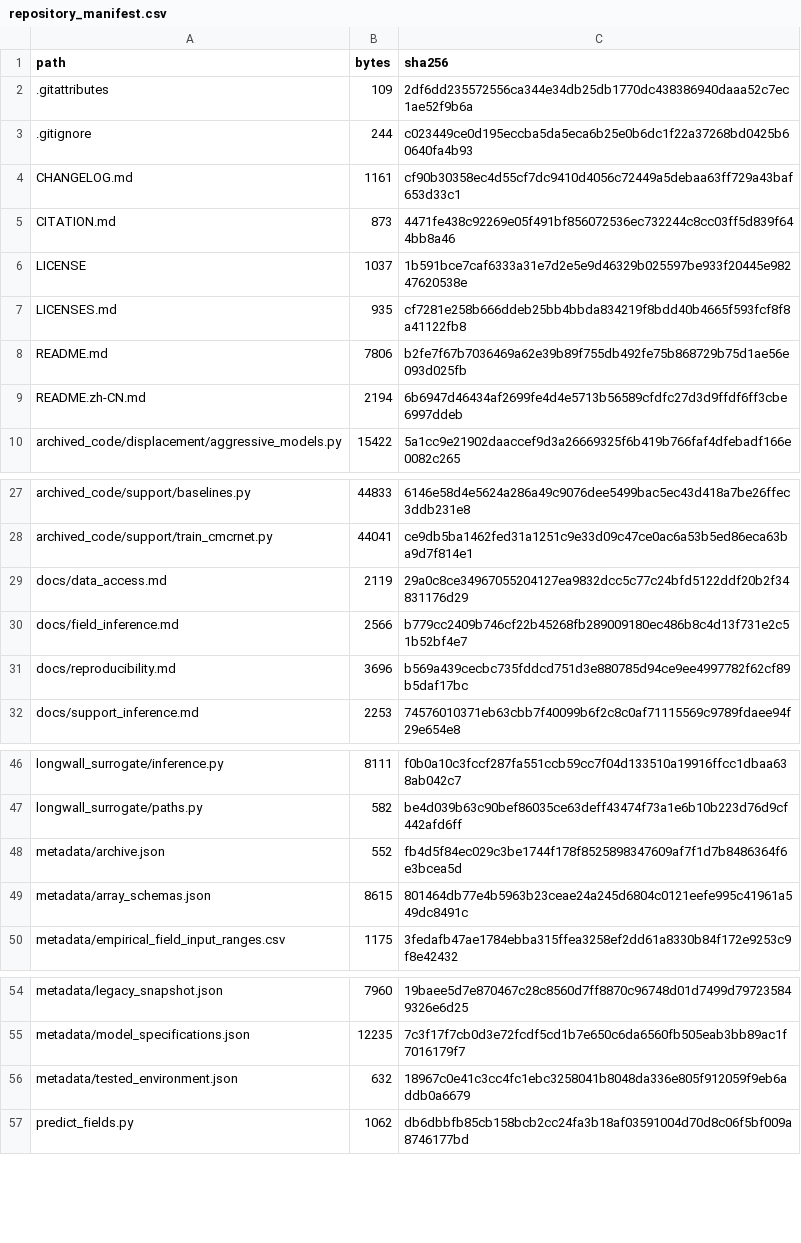
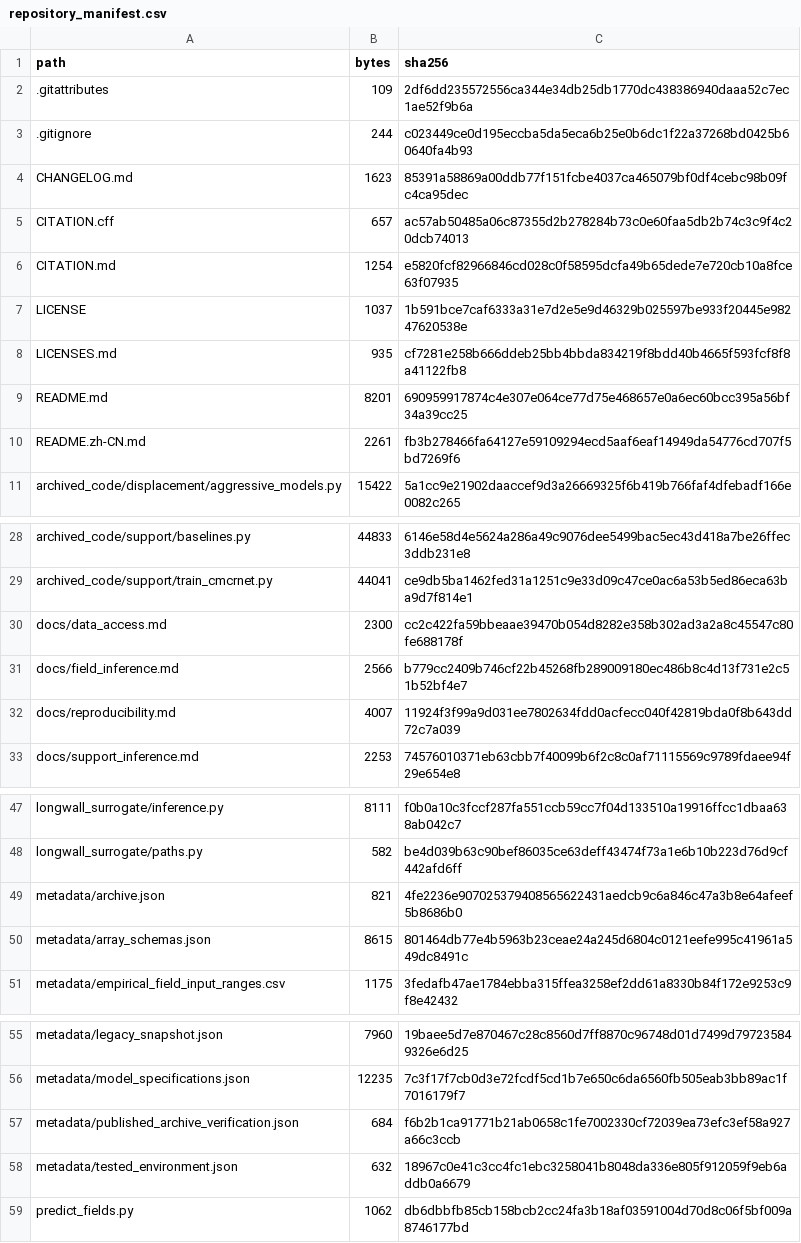
Before and after one commit to ckennys/deep-longwall-support-pressure-surrogate, a CSV file: metadata/repository_manifest.csv, drawn as a sheet; only a part is shown, gaps mark what is left out.

Commit message:
Link published Zenodo v2.0.0 archive and finalize citation metadata

```diff
--- a/metadata/repository_manifest.csv
+++ b/metadata/repository_manifest.csv
@@ -3,8 +3,9 @@ path,bytes,sha256
 .gitignore,244,c023449ce0d195eccba5da5eca6b25e0b6dc1f22a37268bd0425b60640fa4b93
-CHANGELOG.md,1161,cf90b30358ec4d55cf7dc9410d4056c72449a5debaa63ff729a43baf653d33c1
-CITATION.md,873,4471fe438c92269e05f491bf856072536ec732244c8cc03ff5d839f644bb8a46
+CHANGELOG.md,1623,85391a58869a00ddb77f151fcbe4037ca465079bf0df4cebc98b09fc4ca95dec
+CITATION.cff,657,ac57ab50485a06c87355d2b278284b73c0e60faa5db2b74c3c9f4c20dcb74013
+CITATION.md,1254,e5820fcf82966846cd028c0f58595dcfa49b65dede7e720cb10a8fce63f07935
 LICENSE,1037,1b591bce7caf6333a31e7d2e5e9d46329b025597be933f20445e98247620538e
 LICENSES.md,935,cf7281e258b666ddeb25bb4bbda834219f8bdd40b4665f593fcf8f8a41122fb8
-README.md,7806,b2fe7f67b7036469a62e39b89f755db492fe75b868729b75d1ae56e093d025fb
-README.zh-CN.md,2194,6b6947d46434af2699fe4d4e5713b56589cfdfc27d3d9ffdf6ff3cbe6997ddeb
+README.md,8201,690959917874c4e307e064ce77d75e468657e0a6ec60bcc395a56bf34a39cc25
+README.zh-CN.md,2261,fb3b278466fa64127e59109294ecd5aaf6eaf14949da54776cd707f5bd7269f6
 archived_code/displacement/aggressive_models.py,15422,5a1cc9e21902daaccef9d3a26669325f6b419b766faf4dfebadf166e0082c265
@@ -28,5 +29,5 @@ archived_code/support/baselines.py,44833,6146e58d4e5624a286a49c9076dee5499bac5ec
 archived_code/support/train_cmcrnet.py,44041,ce9db5ba1462fed31a1251c9e33d09c47ce0ac6a53b5ed86eca63ba9d7f814e1
-docs/data_access.md,2119,29a0c8ce34967055204127ea9832dcc5c77c24bfd5122ddf20b2f34831176d29
+docs/data_access.md,2300,cc2c422fa59bbeaae39470b054d8282e358b302ad3a2a8c45547c80fe688178f
 docs/field_inference.md,2566,b779cc2409b746cf22b45268fb289009180ec486b8c4d13f731e2c51b52bf4e7
-docs/reproducibility.md,3696,b569a439cecbc735fddcd751d3e880785d94ce9ee4997782f62cf89b5daf17bc
+docs/reproducibility.md,4007,11924f3f99a9d031ee7802634fdd0acfecc040f42819bda0f8b643dd72c7a039
 docs/support_inference.md,2253,74576010371eb63cbb7f40099b6f2c8c0af71115569c9789fdaee94f29e654e8
@@ -47,3 +48,3 @@ longwall_surrogate/inference.py,8111,f0b0a10c3fccf287fa551ccb59cc7f04d133510a199
 longwall_surrogate/paths.py,582,be4d039b63c90bef86035ce63deff43474f73a1e6b10b223d76d9cf442afd6ff
-metadata/archive.json,552,fb4d5f84ec029c3be1744f178f8525898347609af7f1d7b8486364f6e3bcea5d
+metadata/archive.json,821,4fe2236e907025379408565622431aedcb9c6a846c47a3b8e64afeef5b8686b0
 metadata/array_schemas.json,8615,801464db77e4b5963b23ceae24a245d6804c0121eefe995c41961a549dc8491c
@@ -55,2 +56,3 @@ metadata/legacy_snapshot.json,7960,19baee5d7e870467c28c8560d7ff8870c96748d01d749
 metadata/model_specifications.json,12235,7c3f17f7cb0d3e72fcdf5cd1b7e650c6da6560fb505eab3bb89ac1f7016179f7
+metadata/published_archive_verification.json,684,f6b2b1ca91771b21ab0658c1fe7002330cf72039ea73efc3ef58a927a66c3ccb
 metadata/tested_environment.json,632,18967c0e41c3cc4fc1ebc3258041b8048da336e805f912059f9eb6addb0a6679
```
Also changed, not shown: 9 other files.
